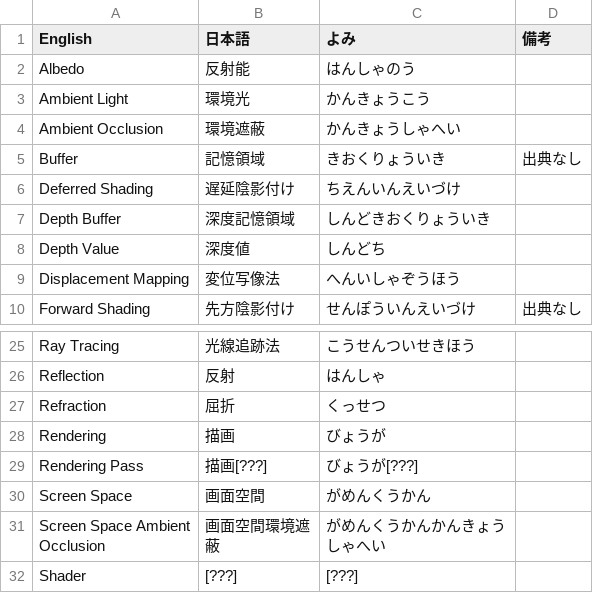
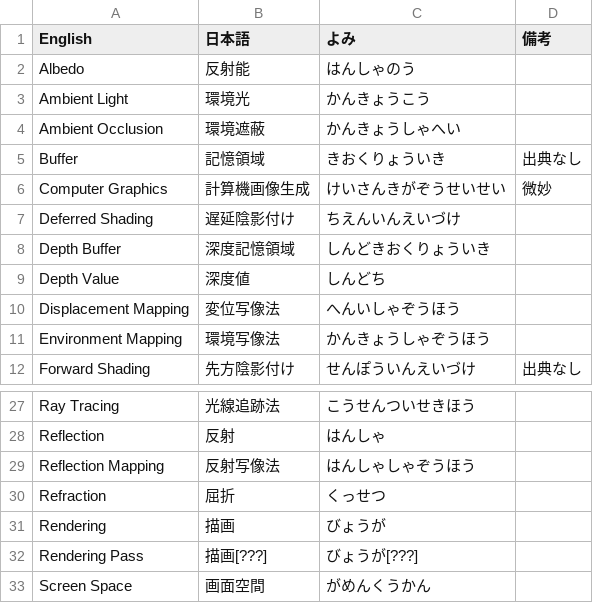
Before and after one commit to yvt/cg-en-jp-dic, a CSV file: en-jp.csv, drawn as a sheet; only a part is shown, gaps mark what is left out; the shorter side is filled out with more unchanged rows.

Commit message:
Update en-jp.csv

```diff
--- a/en-jp.csv
+++ b/en-jp.csv
@@ -5,2 +5,3 @@ Ambient Occlusion, 環境遮蔽, かんきょうしゃへい,
 Buffer, 記憶領域, きおくりょういき, 出典なし
+Computer Graphics, 計算機画像生成, けいさんきがぞうせいせい, 微妙
 Deferred Shading, 遅延陰影付け, ちえんいんえいづけ,
@@ -9,2 +10,3 @@ Depth Value, 深度値, しんどち,
 Displacement Mapping, 変位写像法, へんいしゃぞうほう,
+Environment Mapping, 環境写像法, かんきょうしゃぞうほう,
 Forward Shading, 先方陰影付け, せんぽういんえいづけ, 出典なし
@@ -26,2 +28,3 @@ Ray Tracing, 光線追跡法, こうせんついせきほう,
 Reflection, 反射, はんしゃ,
+Reflection Mapping, 反射写像法, はんしゃしゃぞうほう,
 Refraction, 屈折, くっせつ,
```
